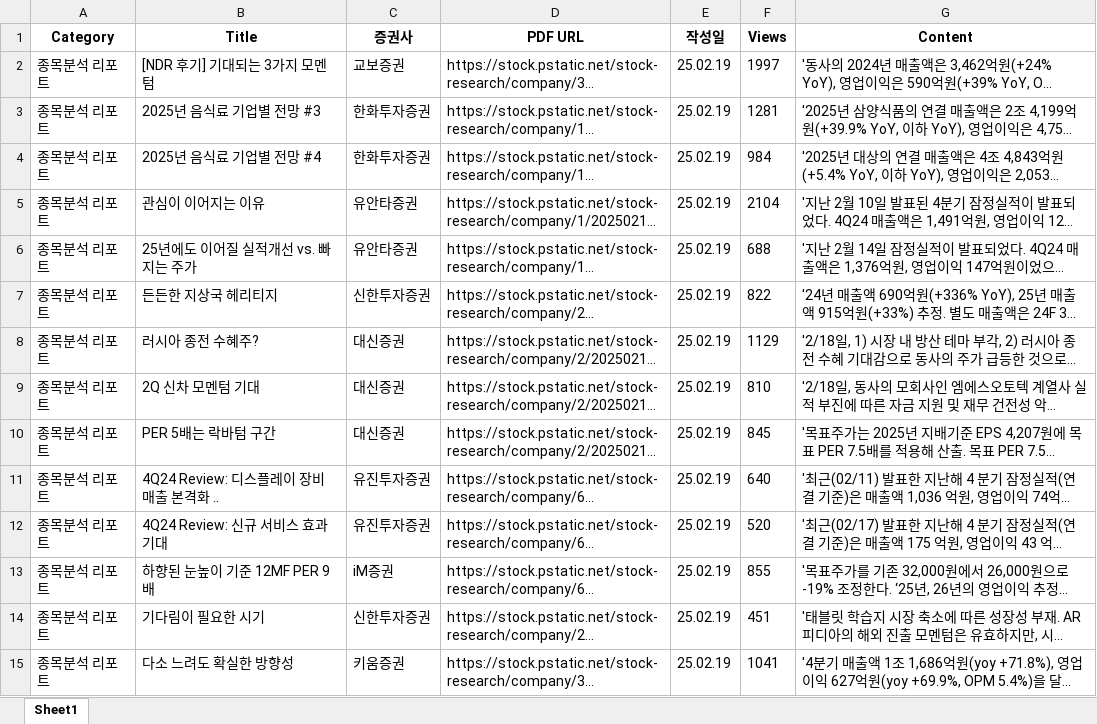
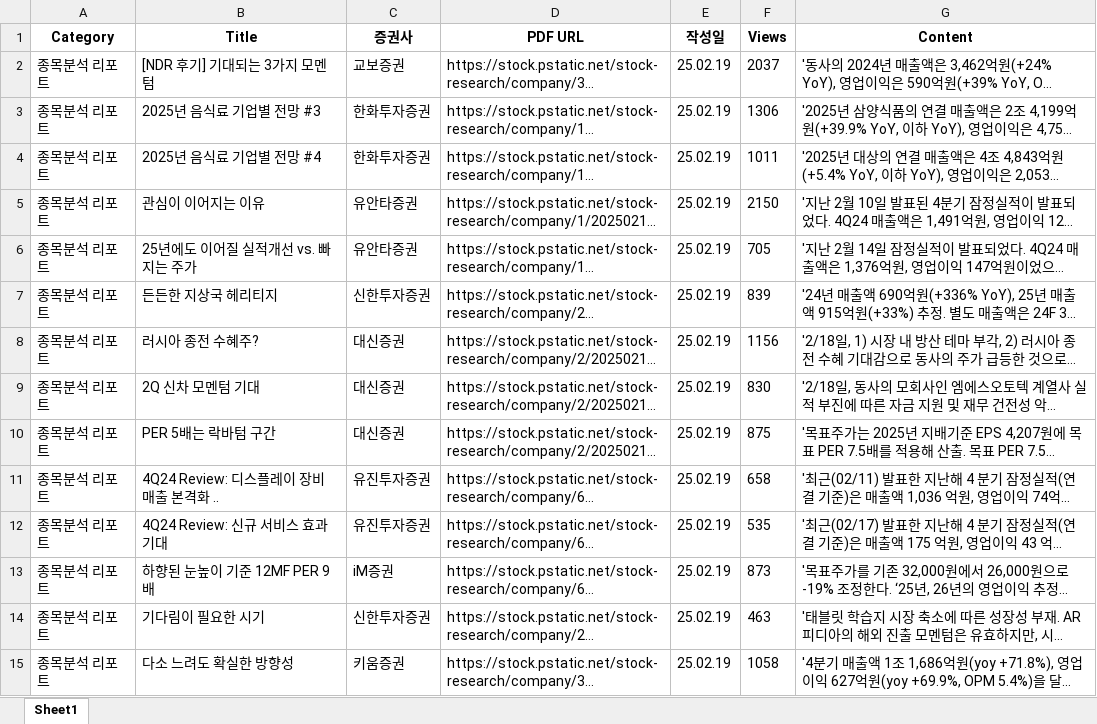
Before and after one commit to GachonCapstoneTeam/TalkStock-BE, an Excel workbook: all_reports.xlsx, sheet Sheet1, drawn as a sheet; only a part is shown; long unchanged cells end in …; values as stored, in another font and other column widths than the file's, no borders; the diff covers the shown part only; the diff names each change by its address in the sheet, - before the commit and + after, or states it on an @@ line.

```diff
--- a/all_reports.xlsx (sheet Sheet1)
+++ b/all_reports.xlsx (sheet Sheet1)
-F2 (Views): 1997
+F2 (Views): 2037
-F3 (Views): 1281
+F3 (Views): 1306
-F4 (Views): 984
+F4 (Views): 1011
-F5 (Views): 2104
+F5 (Views): 2150
-F6 (Views): 688
+F6 (Views): 705
-F7 (Views): 822
+F7 (Views): 839
-F8 (Views): 1129
+F8 (Views): 1156
-F9 (Views): 810
+F9 (Views): 830
-F10 (Views): 845
+F10 (Views): 875
-F11 (Views): 640
+F11 (Views): 658
-F12 (Views): 520
+F12 (Views): 535
-F13 (Views): 855
+F13 (Views): 873
-F14 (Views): 451
+F14 (Views): 463
-F15 (Views): 1041
+F15 (Views): 1058
```
Also changed, not shown: 346 edited cells elsewhere in this sheet, 1 other file.
